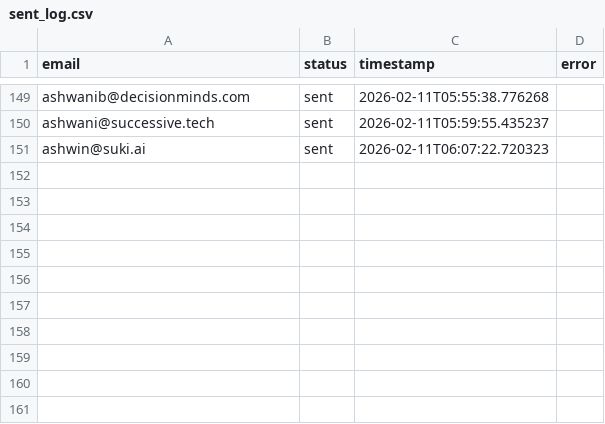
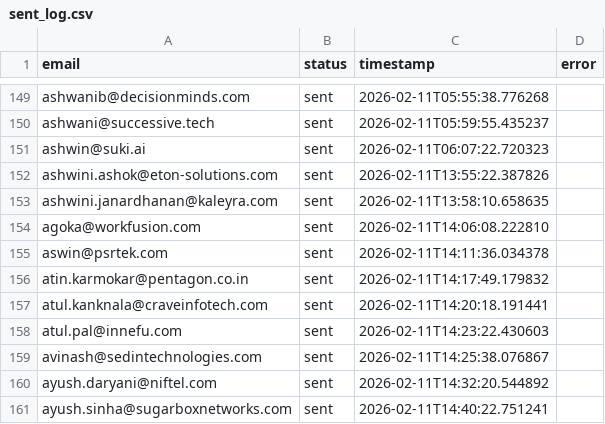
Before and after one commit to Manishagupta766/Email-Automation, a CSV file: sent_log.csv, drawn as a sheet; only a part is shown, gaps mark what is left out.

```diff
--- a/sent_log.csv
+++ b/sent_log.csv
@@ -151 +151,11 @@ ashwani@successive.tech,sent,2026-02-11T05:59:55.435237,
 ashwin@suki.ai,sent,2026-02-11T06:07:22.720323,
+ashwini.ashok@eton-solutions.com,sent,2026-02-11T13:55:22.387826,
+ashwini.janardhanan@kaleyra.com,sent,2026-02-11T13:58:10.658635,
+agoka@workfusion.com,sent,2026-02-11T14:06:08.222810,
+aswin@psrtek.com,sent,2026-02-11T14:11:36.034378,
+atin.karmokar@pentagon.co.in,sent,2026-02-11T14:17:49.179832,
+atul.kanknala@craveinfotech.com,sent,2026-02-11T14:20:18.191441,
+atul.pal@innefu.com,sent,2026-02-11T14:23:22.430603,
+avinash@sedintechnologies.com,sent,2026-02-11T14:25:38.076867,
+ayush.daryani@niftel.com,sent,2026-02-11T14:32:20.544892,
+ayush.sinha@sugarboxnetworks.com,sent,2026-02-11T14:40:22.751241,
```
